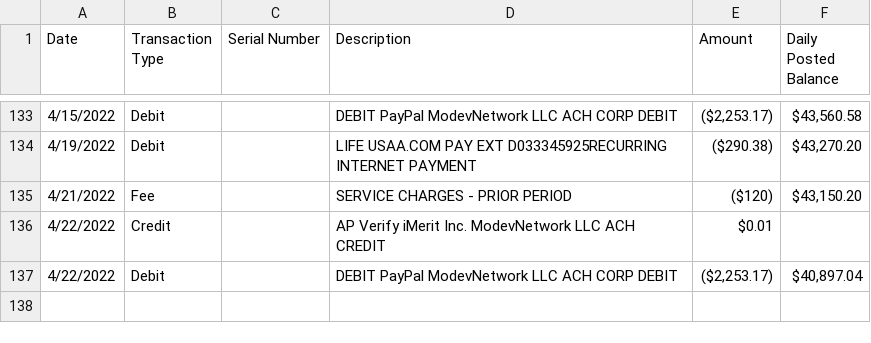
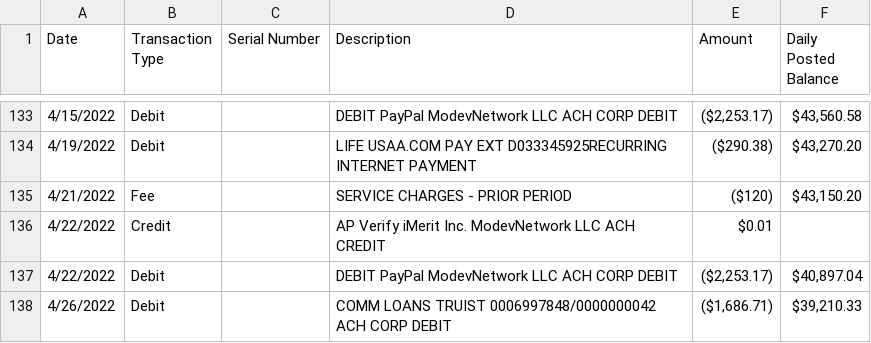
Before and after one commit to Abenezer-y/Dashboard, a CSV file: downloaded_files/truist_bank.csv, drawn as a sheet; only a part is shown, gaps mark what is left out.

```diff
--- a/downloaded_files/truist_bank.csv
+++ b/downloaded_files/truist_bank.csv
@@ -137 +137,2 @@ Date,Transaction Type,Serial Number,Description,Amount,Daily Posted Balance
 4/22/2022,Debit,,DEBIT PayPal ModevNetwork LLC ACH CORP DEBIT,"($2,253.17)","$40,897.04 "
+4/26/2022,Debit,,COMM LOANS TRUIST 0006997848/0000000042 ACH CORP DEBIT,"($1,686.71)","$39,210.33 "
```
Also changed, not shown: 12 other files.
